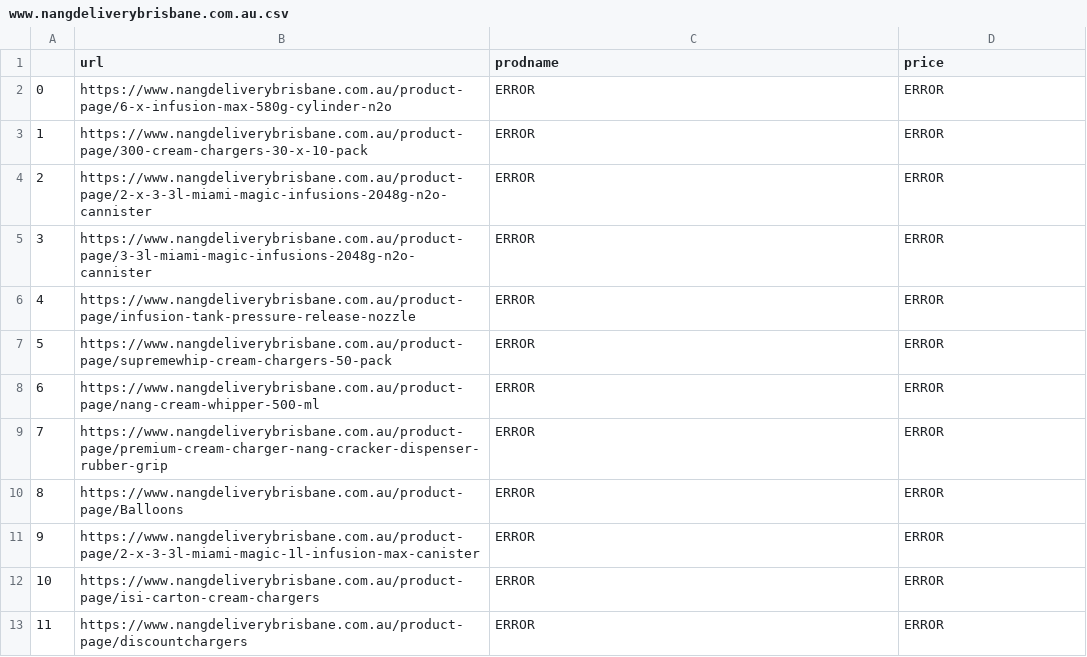
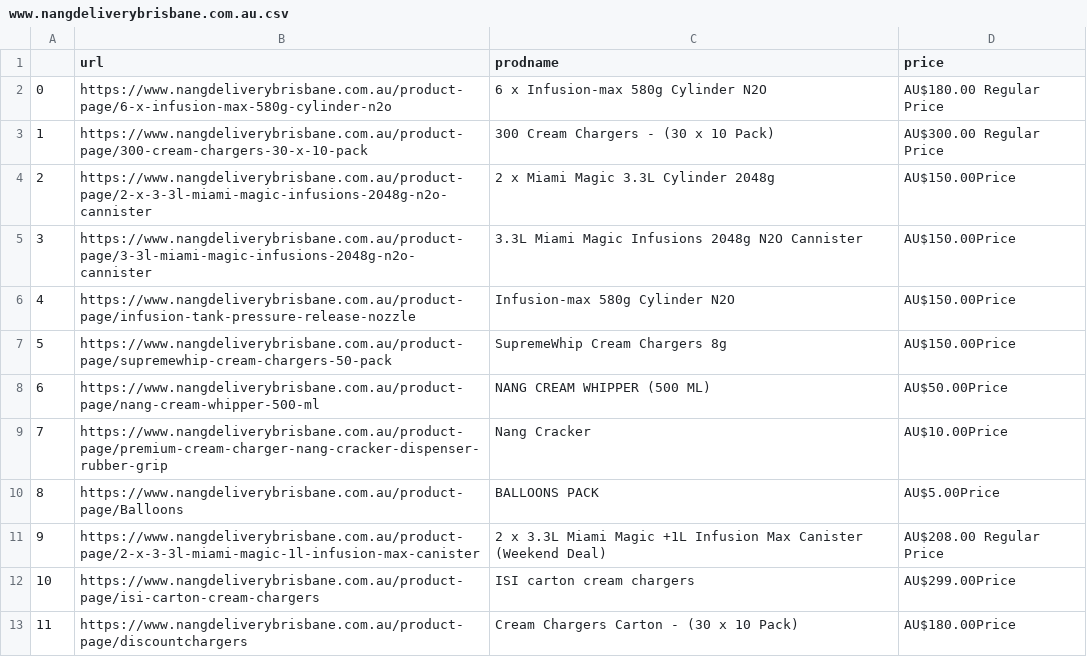
Before and after one commit to SamuelGresham/nitrous-web-scraping, a CSV file: src/scraping/products/www.nangdeliverybrisbane.com.au.csv, drawn as a sheet.

Commit message:
More data collection

```diff
--- a/src/scraping/products/www.nangdeliverybrisbane.com.au.csv
+++ b/src/scraping/products/www.nangdeliverybrisbane.com.au.csv
@@ -1,13 +1,13 @@
 ,url,prodname,price
-0,https://www.nangdeliverybrisbane.com.au/product-page/6-x-infusion-max-580g-cylinder-n2o,ERROR,ERROR
-1,https://www.nangdeliverybrisbane.com.au/product-page/300-cream-chargers-30-x-10-pack,ERROR,ERROR
-2,https://www.nangdeliverybrisbane.com.au/product-page/2-x-3-3l-miami-magic-infusions-2048g-n2o-cannister,ERROR,ERROR
-3,https://www.nangdeliverybrisbane.com.au/product-page/3-3l-miami-magic-infusions-2048g-n2o-cannister,ERROR,ERROR
-4,https://www.nangdeliverybrisbane.com.au/product-page/infusion-tank-pressure-release-nozzle,ERROR,ERROR
-5,https://www.nangdeliverybrisbane.com.au/product-page/supremewhip-cream-chargers-50-pack,ERROR,ERROR
-6,https://www.nangdeliverybrisbane.com.au/product-page/nang-cream-whipper-500-ml,ERROR,ERROR
-7,https://www.nangdeliverybrisbane.com.au/product-page/premium-cream-charger-nang-cracker-dispenser-rubber-grip,ERROR,ERROR
-8,https://www.nangdeliverybrisbane.com.au/product-page/Balloons,ERROR,ERROR
-9,https://www.nangdeliverybrisbane.com.au/product-page/2-x-3-3l-miami-magic-1l-infusion-max-canister,ERROR,ERROR
-10,https://www.nangdeliverybrisbane.com.au/product-page/isi-carton-cream-chargers,ERROR,ERROR
-11,https://www.nangdeliverybrisbane.com.au/product-page/discountchargers,ERROR,ERROR
+0,https://www.nangdeliverybrisbane.com.au/product-page/6-x-infusion-max-580g-cylinder-n2o,6 x Infusion-max 580g Cylinder N2O, AU$180.00 Regular Price
+1,https://www.nangdeliverybrisbane.com.au/product-page/300-cream-chargers-30-x-10-pack,300 Cream Chargers - (30 x 10 Pack), AU$300.00 Regular Price
+2,https://www.nangdeliverybrisbane.com.au/product-page/2-x-3-3l-miami-magic-infusions-2048g-n2o-cannister,2 x Miami Magic 3.3L Cylinder 2048g,AU$150.00Price
+3,https://www.nangdeliverybrisbane.com.au/product-page/3-3l-miami-magic-infusions-2048g-n2o-cannister,3.3L Miami Magic Infusions 2048g  N2O Cannister,AU$150.00Price
+4,https://www.nangdeliverybrisbane.com.au/product-page/infusion-tank-pressure-release-nozzle,Infusion-max 580g Cylinder N2O,AU$150.00Price
+5,https://www.nangdeliverybrisbane.com.au/product-page/supremewhip-cream-chargers-50-pack,SupremeWhip Cream Chargers 8g,AU$150.00Price
+6,https://www.nangdeliverybrisbane.com.au/product-page/nang-cream-whipper-500-ml,NANG CREAM WHIPPER (500 ML),AU$50.00Price
+7,https://www.nangdeliverybrisbane.com.au/product-page/premium-cream-charger-nang-cracker-dispenser-rubber-grip,Nang Cracker,AU$10.00Price
+8,https://www.nangdeliverybrisbane.com.au/product-page/Balloons,BALLOONS PACK,AU$5.00Price
+9,https://www.nangdeliverybrisbane.com.au/product-page/2-x-3-3l-miami-magic-1l-infusion-max-canister,2 x 3.3L Miami Magic +1L Infusion Max Canister (Weekend Deal) , AU$208.00 Regular Price
+10,https://www.nangdeliverybrisbane.com.au/product-page/isi-carton-cream-chargers,ISI carton cream chargers ,AU$299.00Price
+11,https://www.nangdeliverybrisbane.com.au/product-page/discountchargers,Cream Chargers Carton - (30 x 10 Pack),AU$180.00Price
```
Also changed, not shown: 3 other files.
